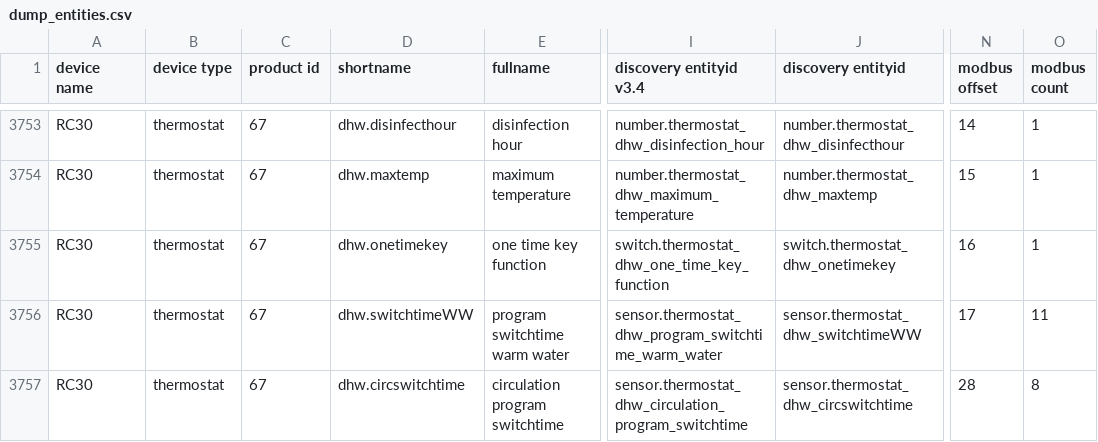
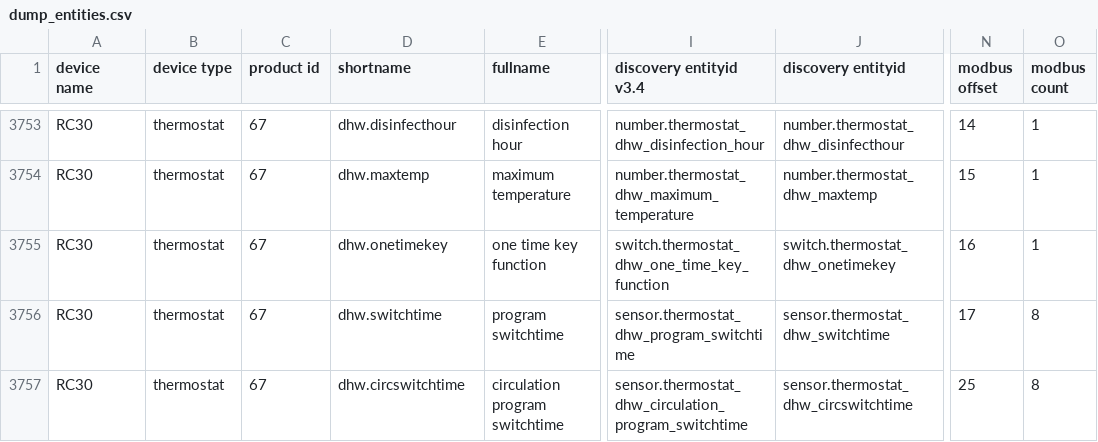
Before and after one commit to emsesp/docs, a CSV file: docs/data/dump_entities.csv, drawn as a sheet; only a part is shown, gaps mark what is left out; the diff covers the shown part only; the diff names each change by its address in the sheet, - before the commit and + after, or states it on an @@ line.

```diff
--- a/docs/data/dump_entities.csv
+++ b/docs/data/dump_entities.csv
-D3756 (shortname): dhw.switchtimeWW
+D3756 (shortname): dhw.switchtime
-E3756 (fullname): program switchtime warm water
+E3756 (fullname): program switchtime
-I3756 (discovery entityid v3.4): sensor.thermostat_dhw_program_switchtime_warm_water
+I3756 (discovery entityid v3.4): sensor.thermostat_dhw_program_switchtime
-J3756 (discovery entityid): sensor.thermostat_dhw_switchtimeWW
+J3756 (discovery entityid): sensor.thermostat_dhw_switchtime
-O3756 (modbus count): 11
+O3756 (modbus count): 8
-N3757 (modbus offset): 28
+N3757 (modbus offset): 25
```
Also changed, not shown: 42 edited cells elsewhere in this file, docs/data/dump_telegrams.csv.
